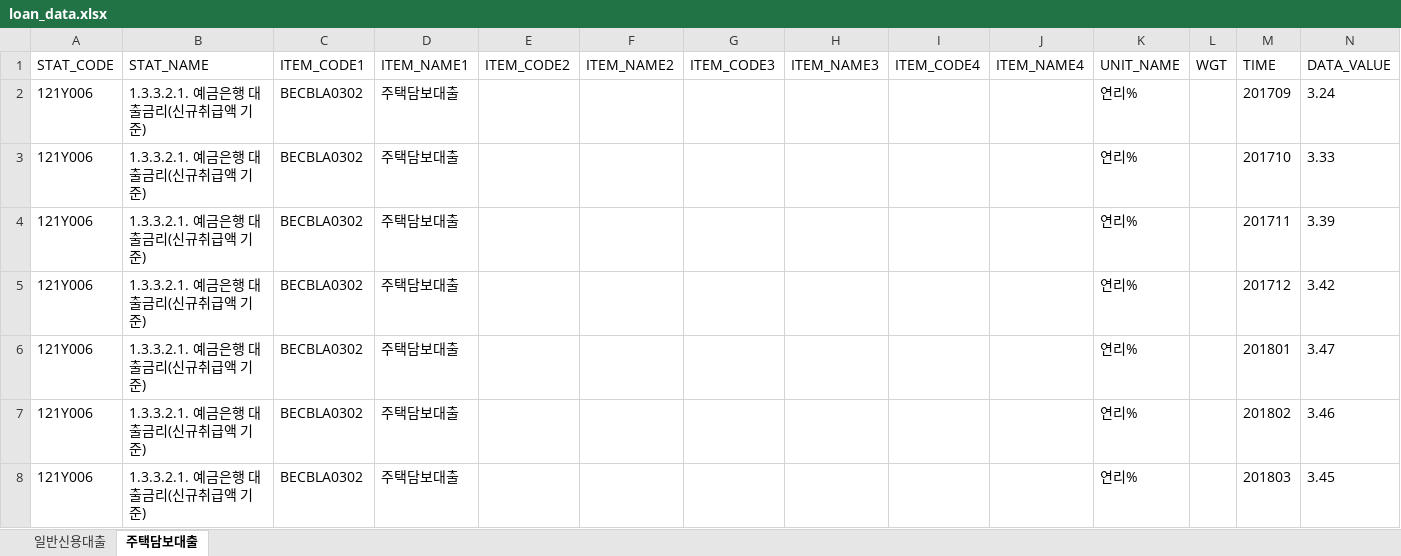
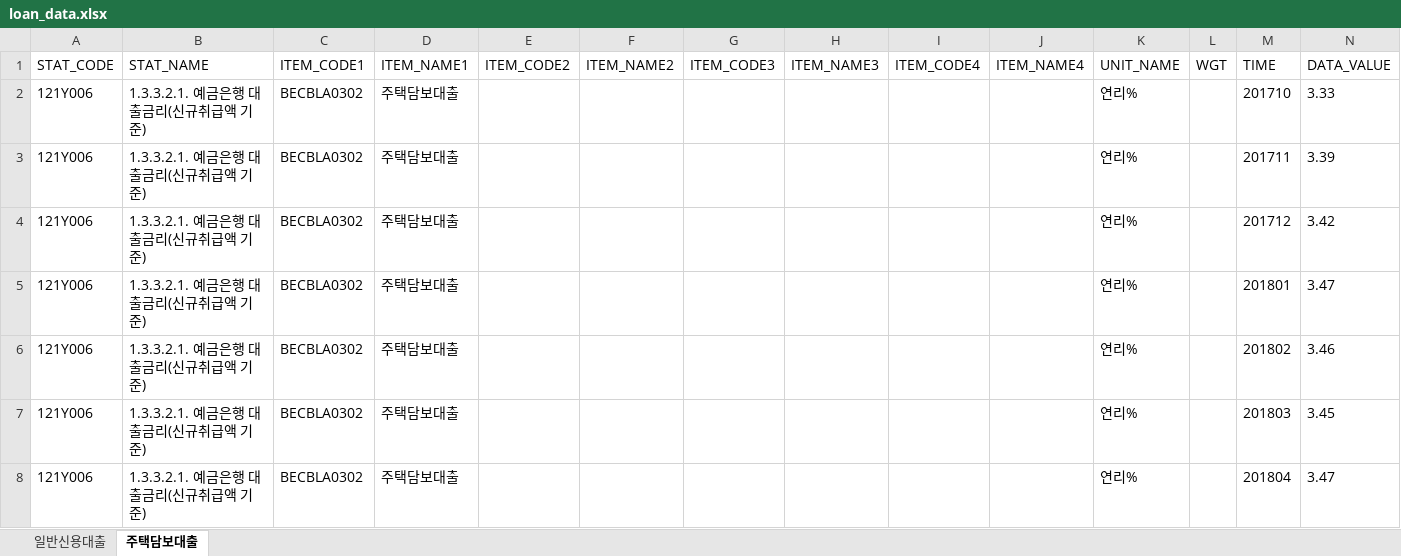
Before and after one commit to beening01/loan, an Excel workbook: output/loan_data.xlsx, sheet 주택담보대출, drawn as a sheet; only a part is shown; the shorter side is filled out with more unchanged rows; values as stored, in another font and other column widths than the file's, no borders; the diff names each change by its address in the sheet, - before the commit and + after, or states it on an @@ line.

```diff
--- a/output/loan_data.xlsx (sheet 주택담보대출)
+++ b/output/loan_data.xlsx (sheet 주택담보대출)
-row 2: 121Y006 | 1.3.3.2.1. 예금은행 대출금리(신규취급액 기준) | BECBLA0302 | 주택담보대출 |  |  |  |  |  |  | 연리% |  | 201709 | 3.24
```
Also changed, not shown: sheet 일반신용대출.
